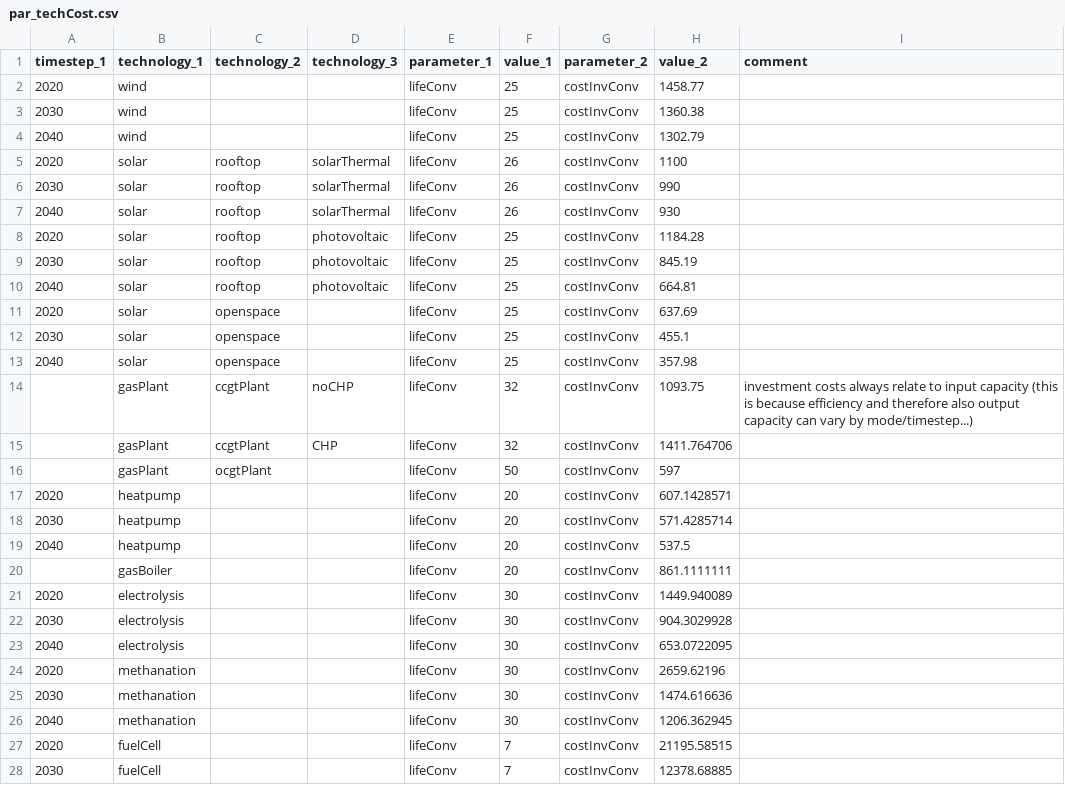
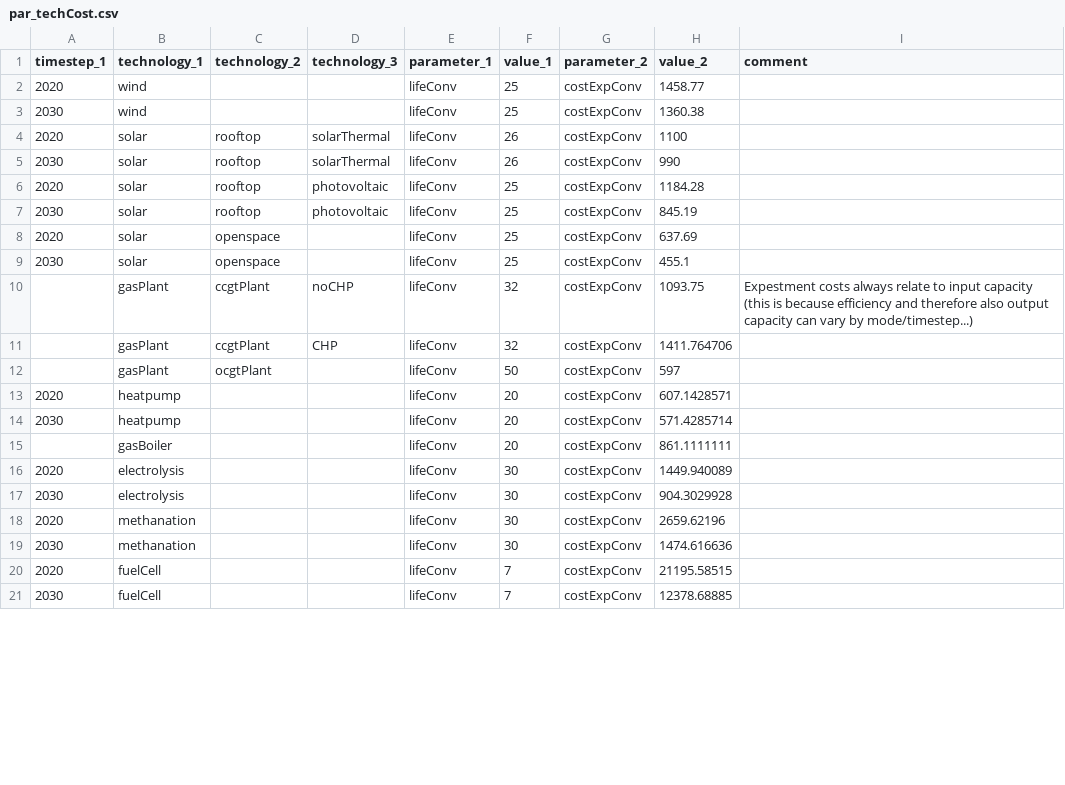
Before and after one commit to leonardgoeke/AnyMOD.jl, a CSV file: examples/demo/par_techCost.csv, drawn as a sheet; only a part is shown; the diff covers the shown part only.

```diff
--- a/examples/demo/par_techCost.csv
+++ b/examples/demo/par_techCost.csv
@@ -1,28 +1,21 @@
 timestep_1,technology_1,technology_2,technology_3,parameter_1,value_1,parameter_2,value_2,comment
-2020,wind,,,lifeConv,25,costInvConv,1458.77,
-2030,wind,,,lifeConv,25,costInvConv,1360.38,
-2040,wind,,,lifeConv,25,costInvConv,1302.79,
-2020,solar,rooftop,solarThermal,lifeConv,26,costInvConv,1100,
-2030,solar,rooftop,solarThermal,lifeConv,26,costInvConv,990,
-2040,solar,rooftop,solarThermal,lifeConv,26,costInvConv,930,
-2020,solar,rooftop,photovoltaic,lifeConv,25,costInvConv,1184.28,
-2030,solar,rooftop,photovoltaic,lifeConv,25,costInvConv,845.19,
-2040,solar,rooftop,photovoltaic,lifeConv,25,costInvConv,664.81,
-2020,solar,openspace,,lifeConv,25,costInvConv,637.69,
-2030,solar,openspace,,lifeConv,25,costInvConv,455.1,
-2040,solar,openspace,,lifeConv,25,costInvConv,357.98,
-,gasPlant,ccgtPlant,noCHP,lifeConv,32,costInvConv,1093.75,investment costs always relate to input capacity (this is because efficiency and therefore also output capacity can vary by mode/timestep...)
-,gasPlant,ccgtPlant,CHP,lifeConv,32,costInvConv,1411.764706,
-,gasPlant,ocgtPlant,,lifeConv,50,costInvConv,597,
-2020,heatpump,,,lifeConv,20,costInvConv,607.1428571,
-2030,heatpump,,,lifeConv,20,costInvConv,571.4285714,
-2040,heatpump,,,lifeConv,20,costInvConv,537.5,
-,gasBoiler,,,lifeConv,20,costInvConv,861.1111111,
-2020,electrolysis,,,lifeConv,30,costInvConv,1449.940089,
-2030,electrolysis,,,lifeConv,30,costInvConv,904.3029928,
-2040,electrolysis,,,lifeConv,30,costInvConv,653.0722095,
-2020,methanation,,,lifeConv,30,costInvConv,2659.62196,
-2030,methanation,,,lifeConv,30,costInvConv,1474.616636,
-2040,methanation,,,lifeConv,30,costInvConv,1206.362945,
-2020,fuelCell,,,lifeConv,7,costInvConv,21195.58515,
-2030,fuelCell,,,lifeConv,7,costInvConv,12378.68885,
+2020,wind,,,lifeConv,25,costExpConv,1458.77,
+2030,wind,,,lifeConv,25,costExpConv,1360.38,
+2020,solar,rooftop,solarThermal,lifeConv,26,costExpConv,1100,
+2030,solar,rooftop,solarThermal,lifeConv,26,costExpConv,990,
+2020,solar,rooftop,photovoltaic,lifeConv,25,costExpConv,1184.28,
+2030,solar,rooftop,photovoltaic,lifeConv,25,costExpConv,845.19,
+2020,solar,openspace,,lifeConv,25,costExpConv,637.69,
+2030,solar,openspace,,lifeConv,25,costExpConv,455.1,
+,gasPlant,ccgtPlant,noCHP,lifeConv,32,costExpConv,1093.75,Expestment costs always relate to input capacity (this is because efficiency and therefore also output capacity can vary by mode/timestep...)
+,gasPlant,ccgtPlant,CHP,lifeConv,32,costExpConv,1411.764706,
+,gasPlant,ocgtPlant,,lifeConv,50,costExpConv,597,
+2020,heatpump,,,lifeConv,20,costExpConv,607.1428571,
+2030,heatpump,,,lifeConv,20,costExpConv,571.4285714,
+,gasBoiler,,,lifeConv,20,costExpConv,861.1111111,
+2020,electrolysis,,,lifeConv,30,costExpConv,1449.940089,
+2030,electrolysis,,,lifeConv,30,costExpConv,904.3029928,
+2020,methanation,,,lifeConv,30,costExpConv,2659.62196,
+2030,methanation,,,lifeConv,30,costExpConv,1474.616636,
+2020,fuelCell,,,lifeConv,7,costExpConv,21195.58515,
+2030,fuelCell,,,lifeConv,7,costExpConv,12378.68885,
```
Also changed, not shown: 1 added row, 3 removed rows and 6 edited cells elsewhere in this file, examples/demo/par_emissions.csv, examples/demo/par_exchange_and_trade.csv, 30 other files.
